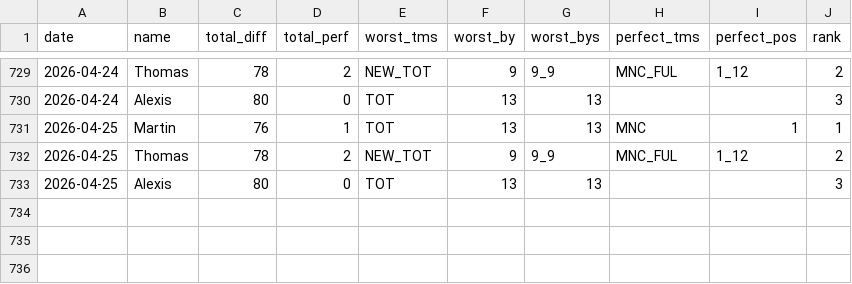
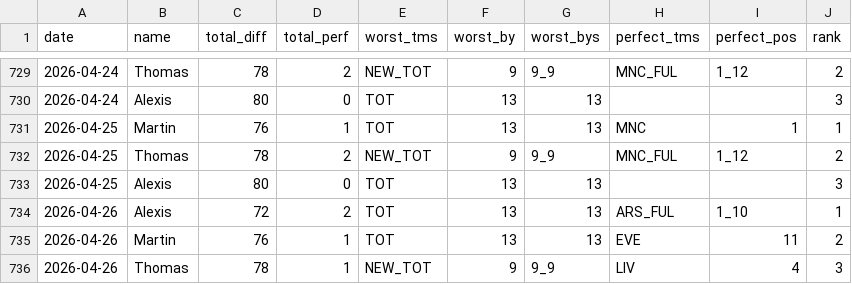
Before and after one commit to martinbog19/pl-preds, a CSV file: data/prem/metrics.csv, drawn as a sheet; only a part is shown, gaps mark what is left out.

```diff
--- a/data/prem/metrics.csv
+++ b/data/prem/metrics.csv
@@ -733 +733,4 @@ date,name,total_diff,total_perf,worst_tms,worst_by,worst_bys,perfect_tms,perfect
 2026-04-25,Alexis,80,0,TOT,13,13,,,3
+2026-04-26,Alexis,72,2,TOT,13,13,ARS_FUL,1_10,1
+2026-04-26,Martin,76,1,TOT,13,13,EVE,11,2
+2026-04-26,Thomas,78,1,NEW_TOT,9,9_9,LIV,4,3
```
Also changed, not shown: data/prem/standings.csv.
